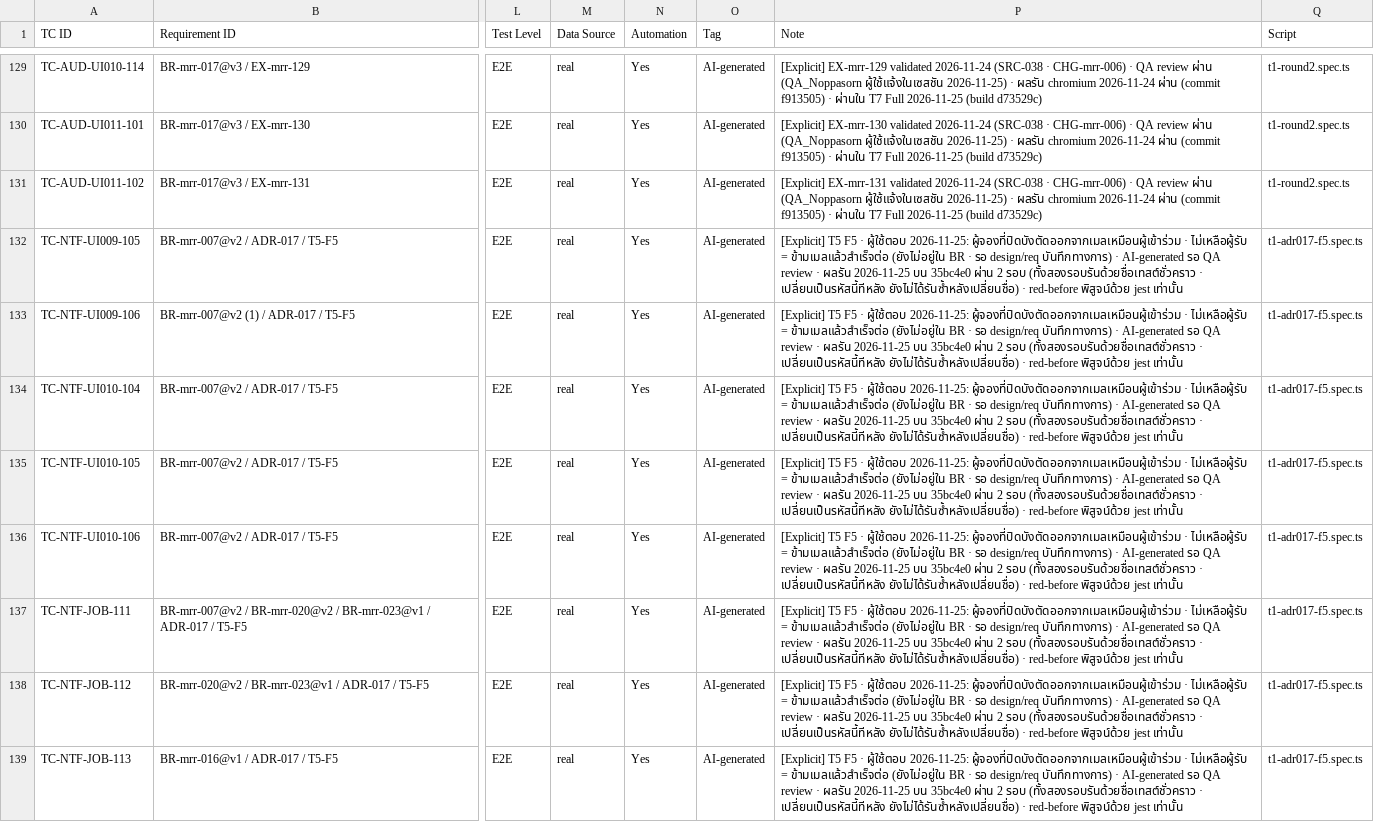
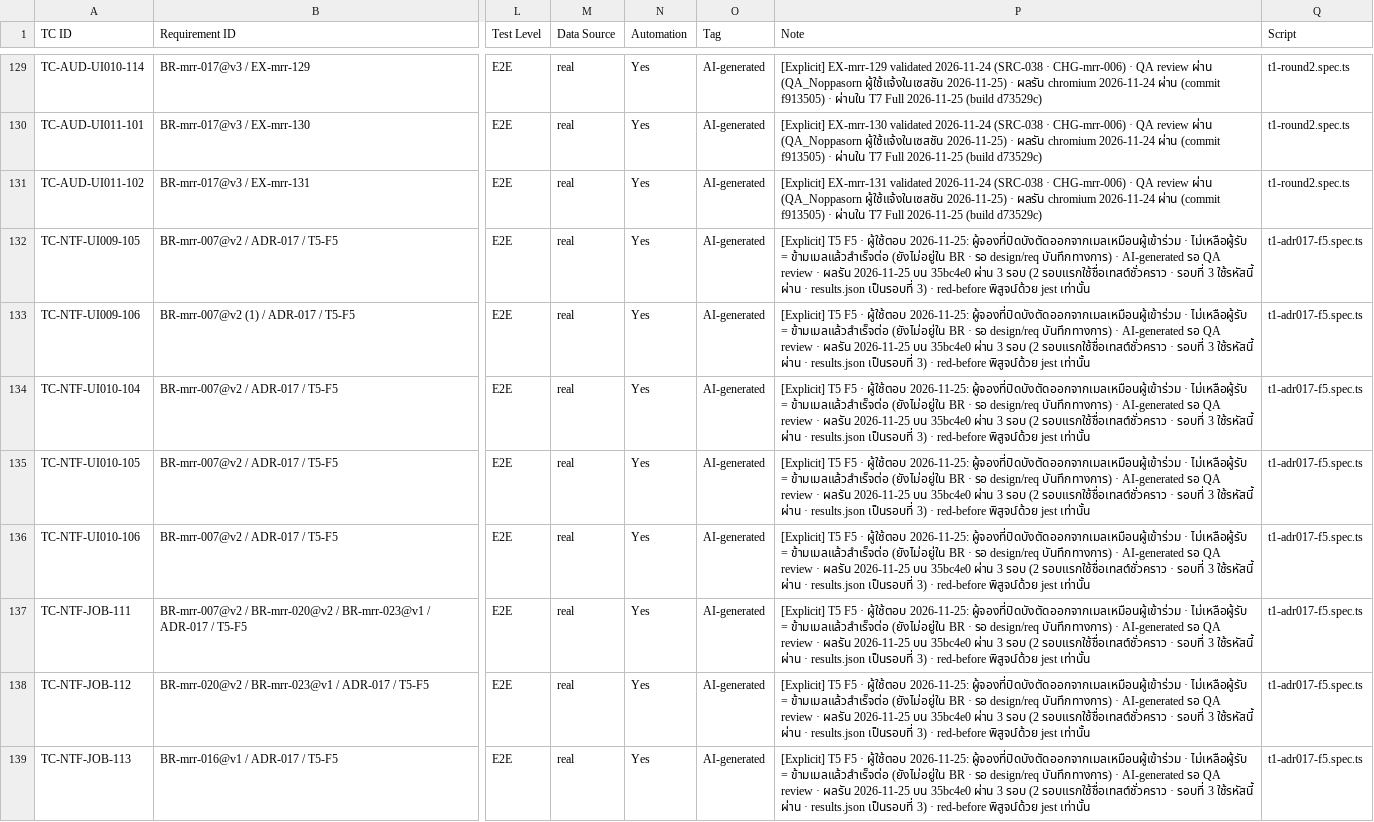
Before and after one commit to noppasorngtn-lab/meetingRoomTrain, a CSV file: docs/qa/t1-test-cases.csv, drawn as a sheet; only a part is shown, gaps mark what is left out; the diff names each change by its address in the sheet, - before the commit and + after, or states it on an @@ line.

```diff
--- a/docs/qa/t1-test-cases.csv
+++ b/docs/qa/t1-test-cases.csv
-P132:P139 (Note): …35bc4e0 ผ่าน 2 รอบ (ทั้งสองรอบรันด้วยชื่อเทสต์ชั่วคราว · เปลี่ยนเป็นรหัสนี้ทีหลัง ยังไม่ได้รันซ้ำหลังเปลี่ยนชื่อ) · red-before…
+P132:P139 (Note): …35bc4e0 ผ่าน 3 รอบ (2 รอบแรกใช้ชื่อเทสต์ชั่วคราว · รอบที่ 3 ใช้รหัสนี้ ผ่าน · results.json เป็นรอบที่ 3) · red-before…
```
Also changed, not shown: 3 other files.
